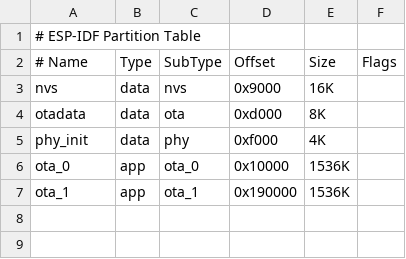
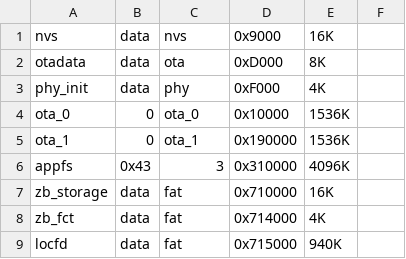
Before and after one commit to Nicolai-Electronics/tanmatsu-radio, a CSV file: partition_tables/tanmatsu_radio.csv, drawn as a sheet.

Commit message:
New partition table

```diff
--- a/partition_tables/tanmatsu_radio.csv
+++ b/partition_tables/tanmatsu_radio.csv
@@ -1,7 +1,9 @@
-# ESP-IDF Partition Table
-# Name, Type, SubType, Offset, Size, Flags
 nvs,data,nvs,0x9000,16K,
-otadata,data,ota,0xd000,8K,
-phy_init,data,phy,0xf000,4K,
-ota_0,app,ota_0,0x10000,1536K,
-ota_1,app,ota_1,0x190000,1536K,
+otadata,data,ota,0xD000,8K,
+phy_init,data,phy,0xF000,4K,
+ota_0,0,ota_0,0x10000,1536K,
+ota_1,0,ota_1,0x190000,1536K,
+appfs,0x43,3,0x310000,4096K,
+zb_storage,data,fat,0x710000,16K,
+zb_fct,data,fat,0x714000,4K,
+locfd,data,fat,0x715000,940K,
```
Also changed, not shown: 1 other file.
